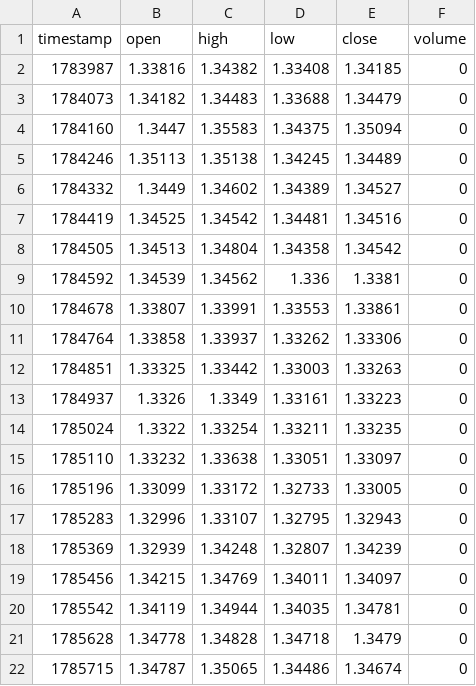
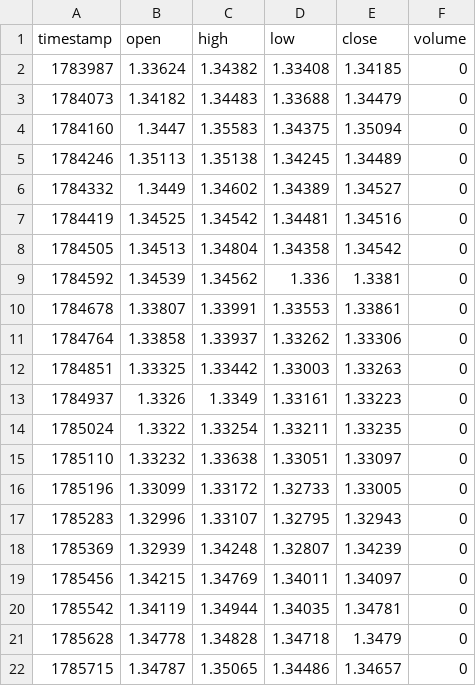
Before and after one commit to BErukky/supragent, a CSV file: .tmp/GBP_USD_1d.csv, drawn as a sheet.

```diff
--- a/.tmp/GBP_USD_1d.csv
+++ b/.tmp/GBP_USD_1d.csv
@@ -1,3 +1,3 @@
 timestamp,open,high,low,close,volume
-1783987,1.33816,1.34382,1.33408,1.34185,0
+1783987,1.33624,1.34382,1.33408,1.34185,0
 1784073,1.34182,1.34483,1.33688,1.34479,0
@@ -21,2 +21,2 @@ timestamp,open,high,low,close,volume
 1785628,1.34778,1.34828,1.34718,1.3479,0
-1785715,1.34787,1.35065,1.34486,1.34674,0
+1785715,1.34787,1.35065,1.34486,1.34657,0
```
Also changed, not shown: .tmp/GBP_USD_1h.csv, .tmp/GBP_USD_4h.csv, 2 other files.
